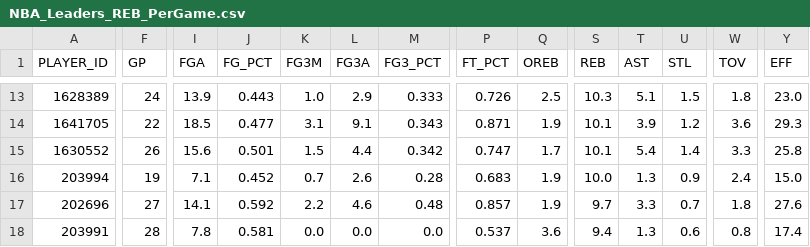
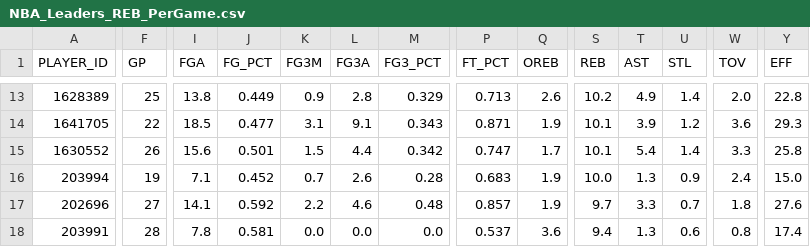
Before and after one commit to penborter/nba-data, a CSV file: data/dynamic/NBA_Leaders_REB_PerGame.csv, drawn as a sheet; only a part is shown, gaps mark what is left out; the diff covers the shown part only; the diff names each change by its address in the sheet, - before the commit and + after, or states it on an @@ line.

```diff
--- a/data/dynamic/NBA_Leaders_REB_PerGame.csv
+++ b/data/dynamic/NBA_Leaders_REB_PerGame.csv
-F13 (GP): 24
+F13 (GP): 25
-I13 (FGA): 13.9
+I13 (FGA): 13.8
-J13 (FG_PCT): 0.443
+J13 (FG_PCT): 0.449
-K13 (FG3M): 1.0
+K13 (FG3M): 0.9
-L13 (FG3A): 2.9
+L13 (FG3A): 2.8
-M13 (FG3_PCT): 0.333
+M13 (FG3_PCT): 0.329
-P13 (FT_PCT): 0.726
+P13 (FT_PCT): 0.713
-Q13 (OREB): 2.5
+Q13 (OREB): 2.6
-S13 (REB): 10.3
+S13 (REB): 10.2
-T13 (AST): 5.1
+T13 (AST): 4.9
-U13 (STL): 1.5
+U13 (STL): 1.4
-W13 (TOV): 1.8
+W13 (TOV): 2.0
-Y13 (EFF): 23.0
+Y13 (EFF): 22.8
```
Also changed, not shown: 2 added rows, 2 removed rows and 53 edited cells elsewhere in this file, data/dynamic/NBA_Leaders_AST_PerGame.csv, data/dynamic/NBA_Leaders_PTS_PerGame.csv, 1 other file.
